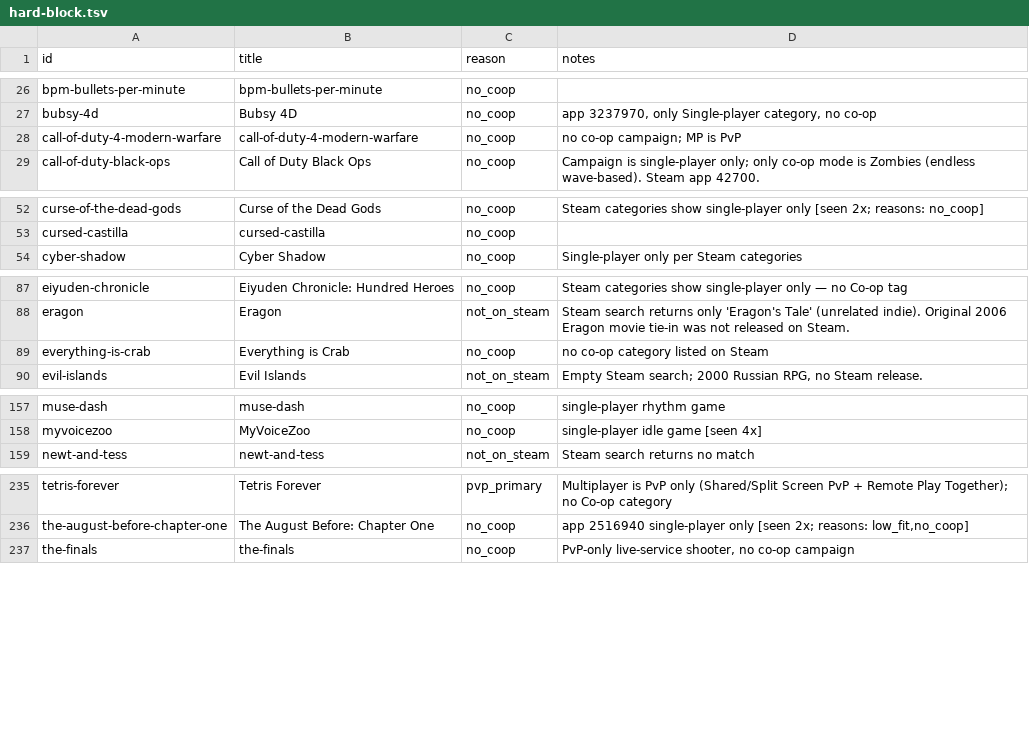
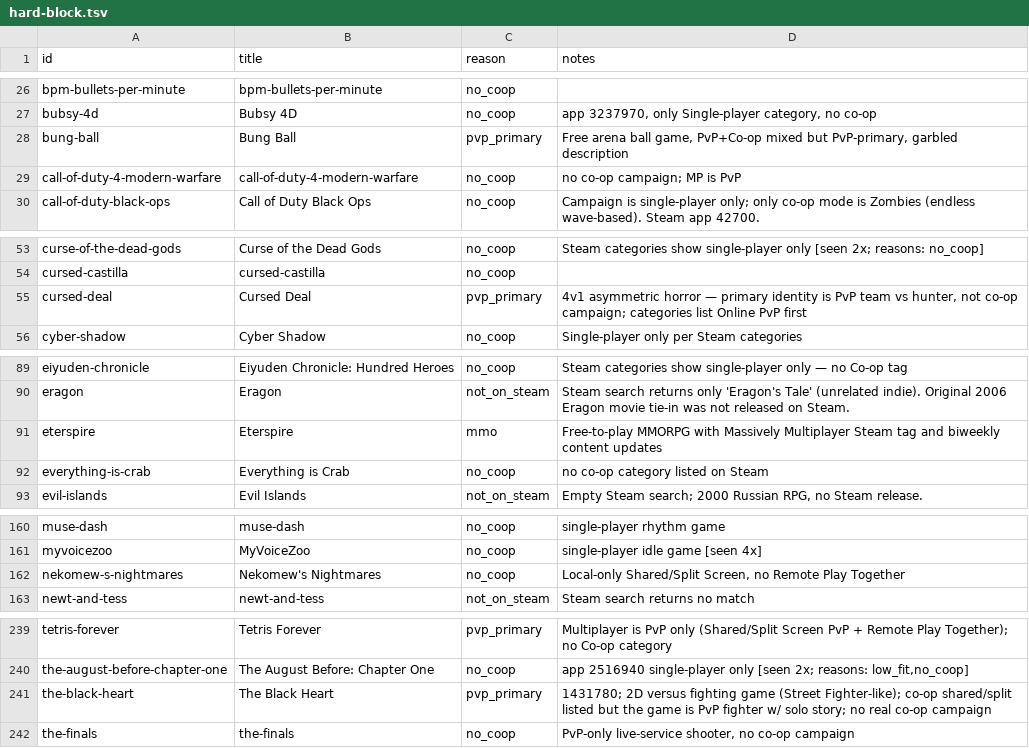
Before and after one commit to LoyEgor/pc-coop-games, a TSV file: .claude/skills/shared/hard-block.tsv, drawn as a sheet; only a part is shown, gaps mark what is left out; the diff names each change by its address in the sheet, - before the commit and + after, or states it on an @@ line.

```diff
--- a/.claude/skills/shared/hard-block.tsv
+++ b/.claude/skills/shared/hard-block.tsv
+row 28: bung-ball | Bung Ball | pvp_primary | Free arena ball game, PvP+Co-op mixed but PvP-primary, garbled description
+row 55: cursed-deal | Cursed Deal | pvp_primary | 4v1 asymmetric horror — primary identity is PvP team vs hunter, not co-op campaign; categories list Online PvP first
+row 91: eterspire | Eterspire | mmo | Free-to-play MMORPG with Massively Multiplayer Steam tag and biweekly content updates
+row 162: nekomew-s-nightmares | Nekomew's Nightmares | no_coop | Local-only Shared/Split Screen, no Remote Play Together
+row 241: the-black-heart | The Black Heart | pvp_primary | 1431780; 2D versus fighting game (Street Fighter-like); co-op shared/split listed but the game is PvP fighter w/ solo story; no real co-op campaign
```
Also changed, not shown: .claude/skills/shared/reeval.tsv, 2 other files.
